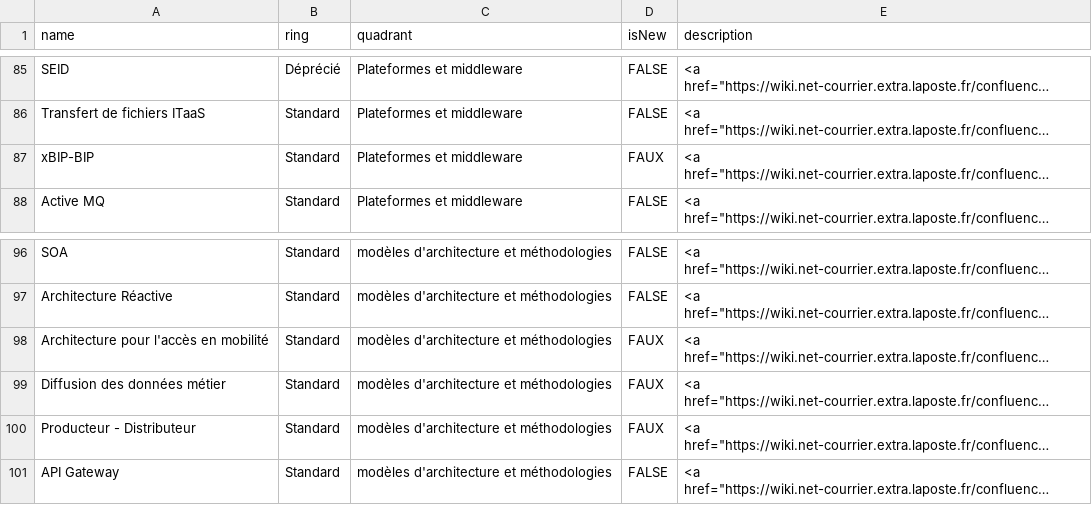
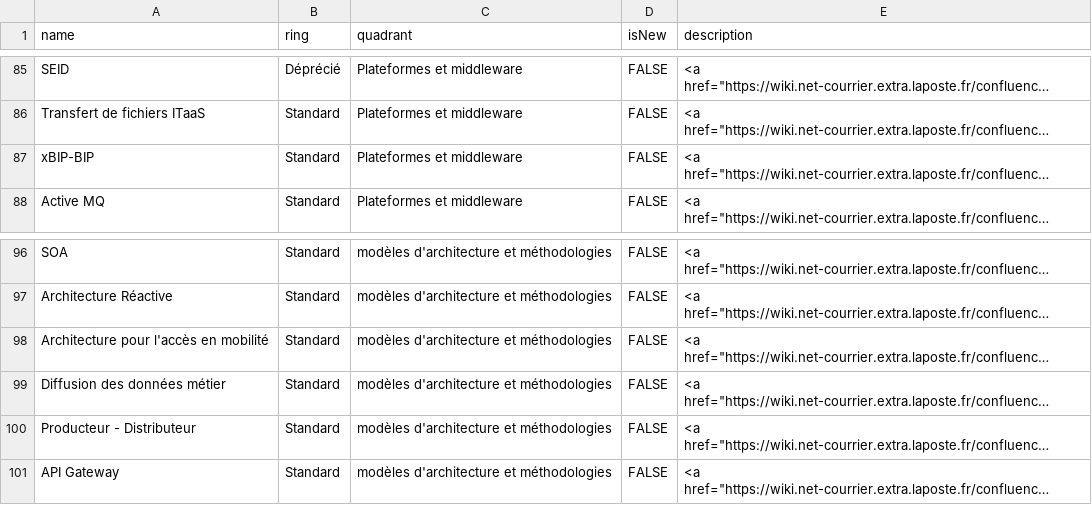
Before and after one commit to reflexdsibscc/radar, a CSV file: radar.csv, drawn as a sheet; only a part is shown, gaps mark what is left out; long unchanged cells end in …; the diff covers the shown part only; the diff names each change by its address in the sheet, - before the commit and + after, or states it on an @@ line.

```diff
--- a/radar.csv
+++ b/radar.csv
-D87 (isNew): FAUX
+D87 (isNew): FALSE
-D98:D100 (isNew): FAUX
+D98:D100 (isNew): FALSE
```
Also changed, not shown: 36 edited cells elsewhere in this file.
